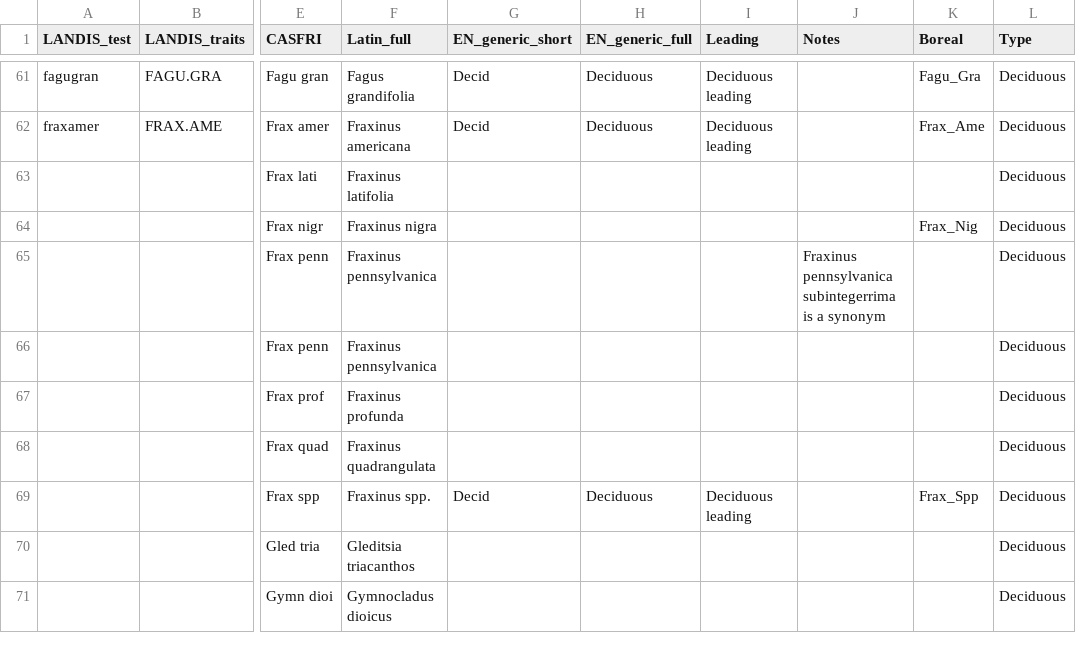
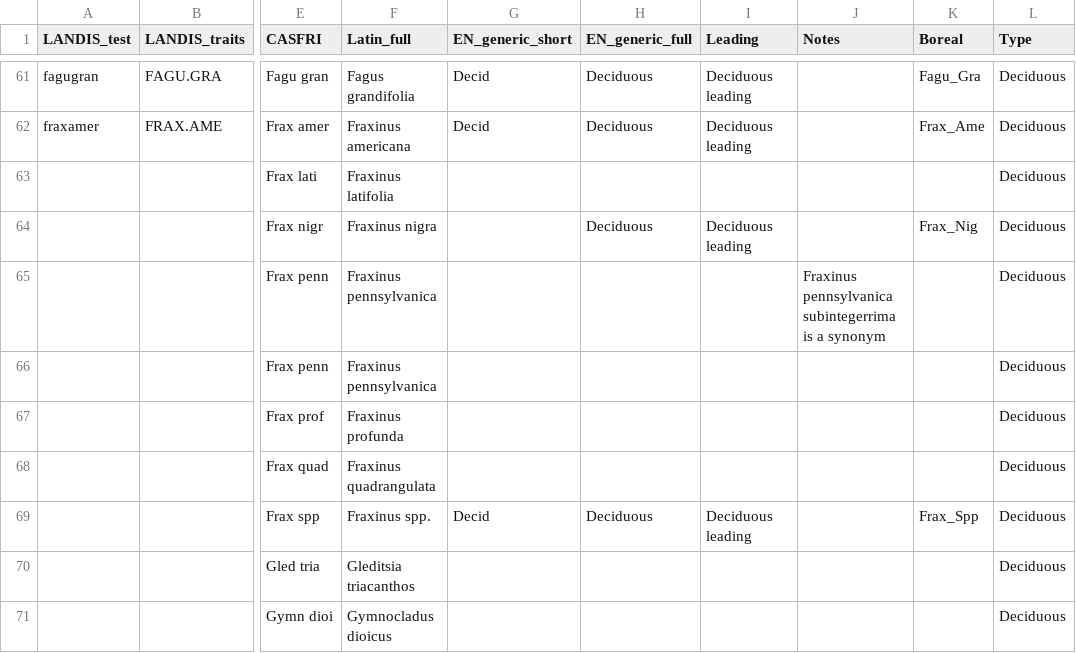
Before and after one commit to PredictiveEcology/LandR, a CSV file: data-raw/sppEquivalencies_CA.csv, drawn as a sheet; only a part is shown, gaps mark what is left out; the diff names each change by its address in the sheet, - before the commit and + after, or states it on an @@ line.

Commit message:
sppEquivalencies_CA fix: one Boreal spp missing info

```diff
--- a/data-raw/sppEquivalencies_CA.csv
+++ b/data-raw/sppEquivalencies_CA.csv
-H64 (EN_generic_full): (empty)
+H64 (EN_generic_full): Deciduous
-I64 (Leading): (empty)
+I64 (Leading): Deciduous leading
```
Also changed, not shown: 1 other file.
